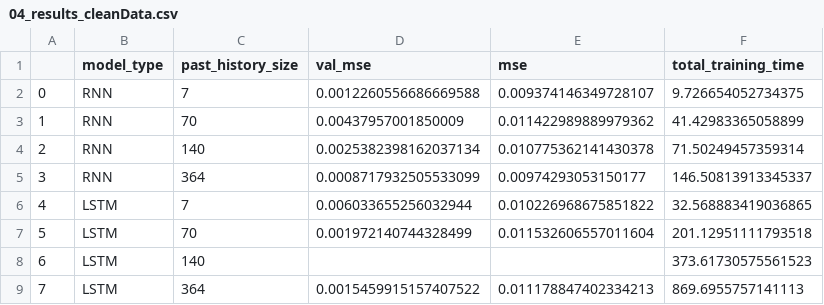
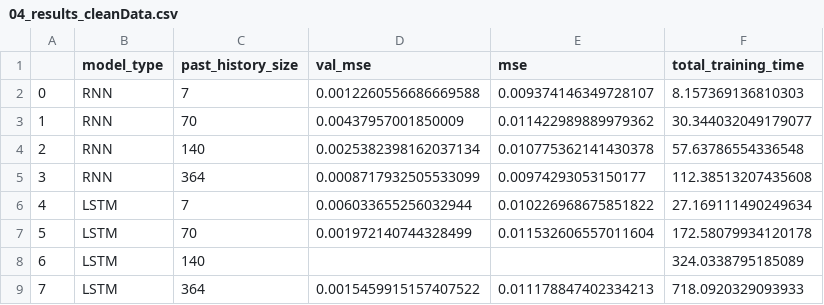
Before and after one commit to StofAle/Introductory_TimeSeriesForecasting_using_RNN, a CSV file: data/04_results_cleanData.csv, drawn as a sheet.

```diff
--- a/data/04_results_cleanData.csv
+++ b/data/04_results_cleanData.csv
@@ -1,9 +1,9 @@
 ,model_type,past_history_size,val_mse,mse,total_training_time
-0,RNN,7,0.0012260556686669588,0.009374146349728107,9.726654052734375
-1,RNN,70,0.00437957001850009,0.011422989889979362,41.42983365058899
-2,RNN,140,0.0025382398162037134,0.010775362141430378,71.50249457359314
-3,RNN,364,0.0008717932505533099,0.00974293053150177,146.50813913345337
-4,LSTM,7,0.006033655256032944,0.010226968675851822,32.568883419036865
-5,LSTM,70,0.001972140744328499,0.011532606557011604,201.12951111793518
-6,LSTM,140,,,373.61730575561523
-7,LSTM,364,0.0015459915157407522,0.011178847402334213,869.6955757141113
+0,RNN,7,0.0012260556686669588,0.009374146349728107,8.157369136810303
+1,RNN,70,0.00437957001850009,0.011422989889979362,30.344032049179077
+2,RNN,140,0.0025382398162037134,0.010775362141430378,57.63786554336548
+3,RNN,364,0.0008717932505533099,0.00974293053150177,112.38513207435608
+4,LSTM,7,0.006033655256032944,0.010226968675851822,27.169111490249634
+5,LSTM,70,0.001972140744328499,0.011532606557011604,172.58079934120178
+6,LSTM,140,,,324.0338795185089
+7,LSTM,364,0.0015459915157407522,0.011178847402334213,718.0920329093933
```
Also changed, not shown: data/03_results_addedNoise.csv, data/03_results_distored.csv, 19 other files.
